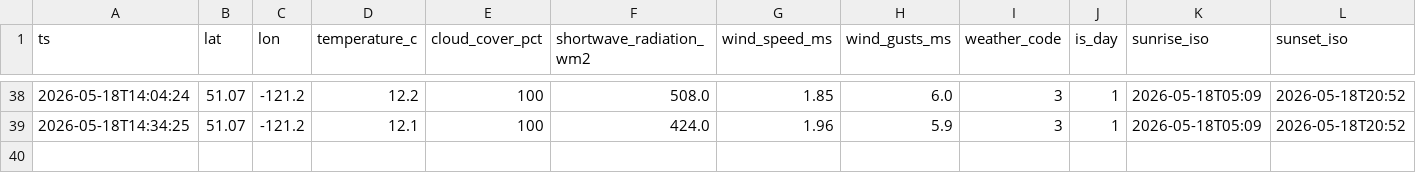
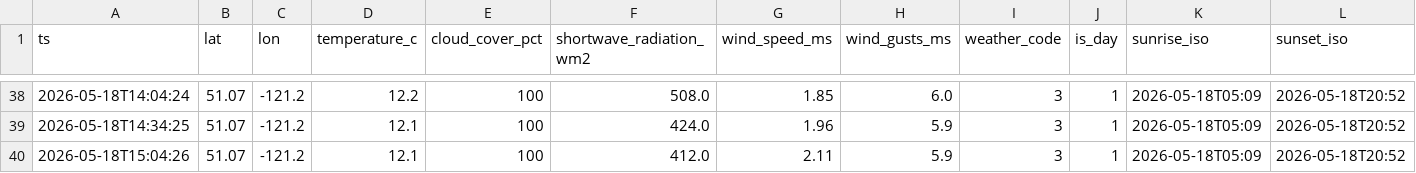
Before and after one commit to kaanow/volthium_reader, a CSV file: data/weather.csv, drawn as a sheet; only a part is shown, gaps mark what is left out; rows hold the shown columns only; the diff names each change by its address in the sheet, - before the commit and + after, or states it on an @@ line.

```diff
--- a/data/weather.csv
+++ b/data/weather.csv
+row 40: 2026-05-18T15:04:26 | 51.07 | -121.2 | 12.1 | 100 | 412.0 | 2.11 | 5.9 | 3 | 1 | 2026-05-18T05:09 | 2026-05-18T20:52
```
Also changed, not shown: data/daily_summary.csv, 6 other files.
